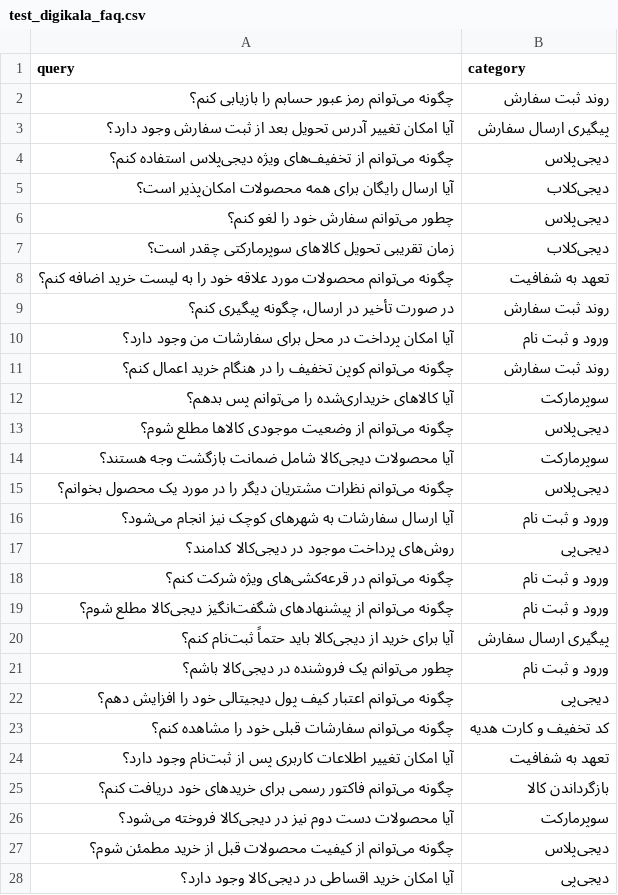
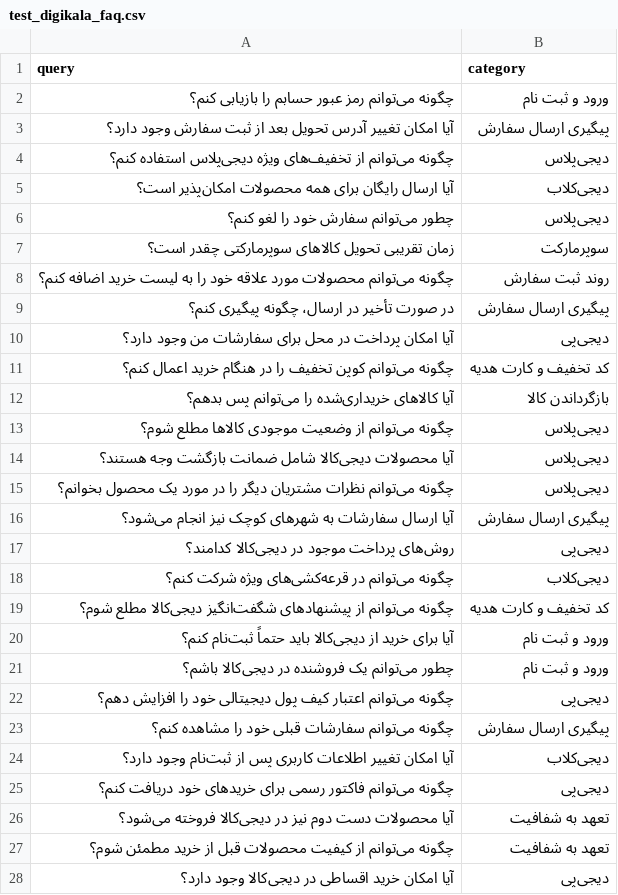
Before and after one commit to jonathansina/information-retrieval-system, a CSV file: data/test_digikala_faq.csv, drawn as a sheet; only a part is shown; the diff covers the shown part only.

Commit message:
Update categories in FAQ dataset for improved clarity and organization

```diff
--- a/data/test_digikala_faq.csv
+++ b/data/test_digikala_faq.csv
@@ -1,3 +1,3 @@
 query,category
-چگونه می‌توانم رمز عبور حسابم را بازیابی کنم؟,روند ثبت سفارش
+چگونه می‌توانم رمز عبور حسابم را بازیابی کنم؟,ورود و ثبت نام
 آیا امکان تغییر آدرس تحویل بعد از ثبت سفارش وجود دارد؟,پیگیری ارسال سفارش
@@ -6,23 +6,23 @@ query,category
 چطور می‌توانم سفارش خود را لغو کنم؟,دیجی‌پلاس
-زمان تقریبی تحویل کالاهای سوپرمارکتی چقدر است؟,دیجی‌کلاب
-چگونه می‌توانم محصولات مورد علاقه خود را به لیست خرید اضافه کنم؟,تعهد به شفافیت
-در صورت تأخیر در ارسال، چگونه پیگیری کنم؟,روند ثبت سفارش
-آیا امکان پرداخت در محل برای سفارشات من وجود دارد؟,ورود و ثبت نام
-چگونه می‌توانم کوپن تخفیف را در هنگام خرید اعمال کنم؟,روند ثبت سفارش
-آیا کالاهای خریداری‌شده را می‌توانم پس بدهم؟,سوپرمارکت
+زمان تقریبی تحویل کالاهای سوپرمارکتی چقدر است؟,سوپرمارکت
+چگونه می‌توانم محصولات مورد علاقه خود را به لیست خرید اضافه کنم؟,روند ثبت سفارش
+در صورت تأخیر در ارسال، چگونه پیگیری کنم؟,پیگیری ارسال سفارش
+آیا امکان پرداخت در محل برای سفارشات من وجود دارد؟,دیجی‌پی
+چگونه می‌توانم کوپن تخفیف را در هنگام خرید اعمال کنم؟,کد تخفیف و کارت هدیه
+آیا کالاهای خریداری‌شده را می‌توانم پس بدهم؟,بازگرداندن کالا
 چگونه می‌توانم از وضعیت موجودی کالاها مطلع شوم؟,دیجی‌پلاس
-آیا محصولات دیجی‌کالا شامل ضمانت بازگشت وجه هستند؟,سوپرمارکت
+آیا محصولات دیجی‌کالا شامل ضمانت بازگشت وجه هستند؟,دیجی‌پلاس
 چگونه می‌توانم نظرات مشتریان دیگر را در مورد یک محصول بخوانم؟,دیجی‌پلاس
-آیا ارسال سفارشات به شهرهای کوچک نیز انجام می‌شود؟,ورود و ثبت نام
+آیا ارسال سفارشات به شهرهای کوچک نیز انجام می‌شود؟,پیگیری ارسال سفارش
 روش‌های پرداخت موجود در دیجی‌کالا کدامند؟,دیجی‌پی
-چگونه می‌توانم در قرعه‌کشی‌های ویژه شرکت کنم؟,ورود و ثبت نام
-چگونه می‌توانم از پیشنهادهای شگفت‌انگیز دیجی‌کالا مطلع شوم؟,ورود و ثبت نام
-آیا برای خرید از دیجی‌کالا باید حتماً ثبت‌نام کنم؟,پیگیری ارسال سفارش
+چگونه می‌توانم در قرعه‌کشی‌های ویژه شرکت کنم؟,دیجی‌کلاب
+چگونه می‌توانم از پیشنهادهای شگفت‌انگیز دیجی‌کالا مطلع شوم؟,کد تخفیف و کارت هدیه
+آیا برای خرید از دیجی‌کالا باید حتماً ثبت‌نام کنم؟,ورود و ثبت نام
 چطور می‌توانم یک فروشنده در دیجی‌کالا باشم؟,ورود و ثبت نام
 چگونه می‌توانم اعتبار کیف پول دیجیتالی خود را افزایش دهم؟,دیجی‌پی
-چگونه می‌توانم سفارشات قبلی خود را مشاهده کنم؟,کد تخفیف و کارت هدیه
-آیا امکان تغییر اطلاعات کاربری پس از ثبت‌نام وجود دارد؟,تعهد به شفافیت
-چگونه می‌توانم فاکتور رسمی برای خریدهای خود دریافت کنم؟,بازگرداندن کالا
-آیا محصولات دست دوم نیز در دیجی‌کالا فروخته می‌شود؟,سوپرمارکت
-چگونه می‌توانم از کیفیت محصولات قبل از خرید مطمئن شوم؟,دیجی‌پلاس
+چگونه می‌توانم سفارشات قبلی خود را مشاهده کنم؟,پیگیری ارسال سفارش
+آیا امکان تغییر اطلاعات کاربری پس از ثبت‌نام وجود دارد؟,دیجی‌کلاب
+چگونه می‌توانم فاکتور رسمی برای خریدهای خود دریافت کنم؟,دیجی‌پی
+آیا محصولات دست دوم نیز در دیجی‌کالا فروخته می‌شود؟,تعهد به شفافیت
+چگونه می‌توانم از کیفیت محصولات قبل از خرید مطمئن شوم؟,تعهد به شفافیت
 آیا امکان خرید اقساطی در دیجی‌کالا وجود دارد؟,دیجی‌پی
```
Also changed, not shown: 15 edited cells elsewhere in this file, 1 other file.
